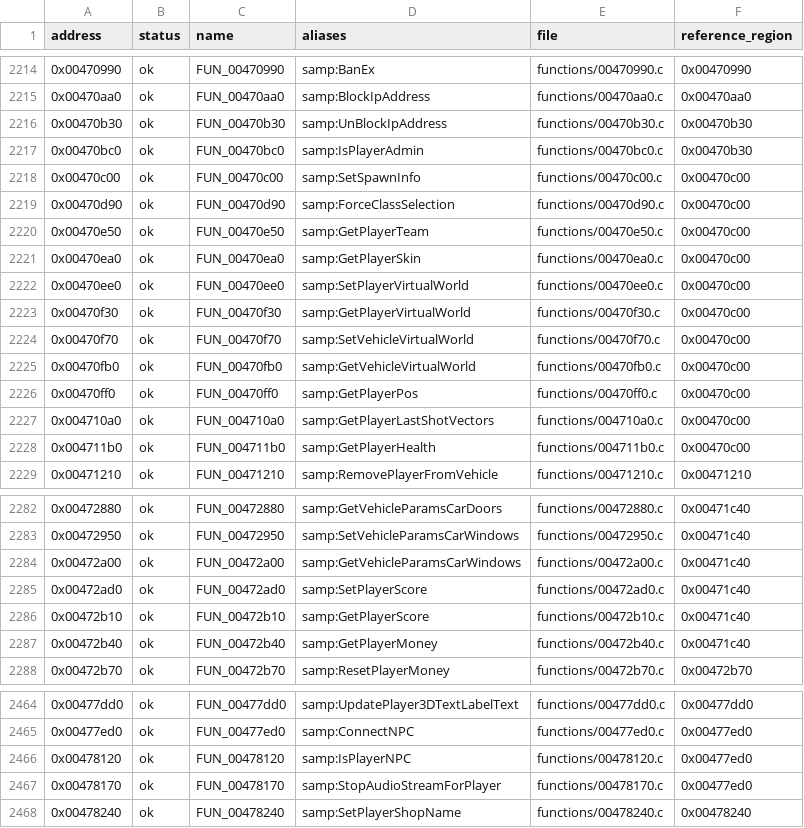
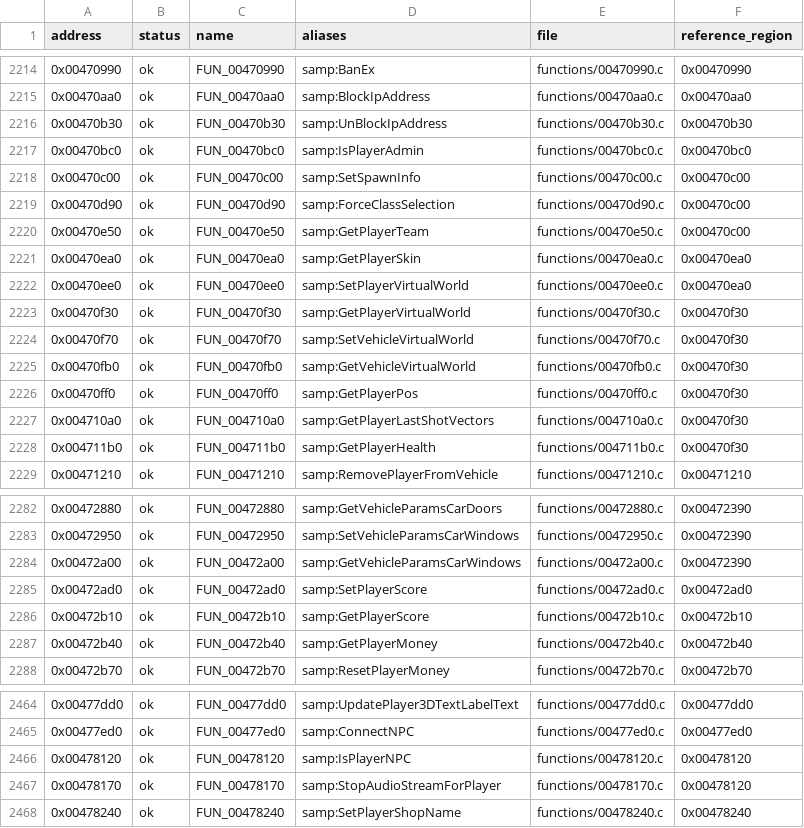
Before and after one commit to K1X78/samp_clone, a TSV file: docs/asm/pseudocode/samp-server.exe/index.tsv, drawn as a sheet; only a part is shown, gaps mark what is left out; the diff covers the shown part only.

Commit message:
Map verified Pawn player and server setting natives
Bind 25 named runtime callbacks to their original Pawn entries. Verify 24 independent callback starts against the shipped native table and split their reference ranges without changing generated C. Preserve the player slot boundaries, query sentinels, and setting values.

```diff
--- a/docs/asm/pseudocode/samp-server.exe/index.tsv
+++ b/docs/asm/pseudocode/samp-server.exe/index.tsv
@@ -2216,3 +2216,3 @@ address	status	name	aliases	file	reference_region
 0x00470b30	ok	FUN_00470b30	samp:UnBlockIpAddress	functions/00470b30.c	0x00470b30
-0x00470bc0	ok	FUN_00470bc0	samp:IsPlayerAdmin	functions/00470bc0.c	0x00470b30
+0x00470bc0	ok	FUN_00470bc0	samp:IsPlayerAdmin	functions/00470bc0.c	0x00470bc0
 0x00470c00	ok	FUN_00470c00	samp:SetSpawnInfo	functions/00470c00.c	0x00470c00
@@ -2220,10 +2220,10 @@ address	status	name	aliases	file	reference_region
 0x00470e50	ok	FUN_00470e50	samp:GetPlayerTeam	functions/00470e50.c	0x00470c00
-0x00470ea0	ok	FUN_00470ea0	samp:GetPlayerSkin	functions/00470ea0.c	0x00470c00
-0x00470ee0	ok	FUN_00470ee0	samp:SetPlayerVirtualWorld	functions/00470ee0.c	0x00470c00
-0x00470f30	ok	FUN_00470f30	samp:GetPlayerVirtualWorld	functions/00470f30.c	0x00470c00
-0x00470f70	ok	FUN_00470f70	samp:SetVehicleVirtualWorld	functions/00470f70.c	0x00470c00
-0x00470fb0	ok	FUN_00470fb0	samp:GetVehicleVirtualWorld	functions/00470fb0.c	0x00470c00
-0x00470ff0	ok	FUN_00470ff0	samp:GetPlayerPos	functions/00470ff0.c	0x00470c00
-0x004710a0	ok	FUN_004710a0	samp:GetPlayerLastShotVectors	functions/004710a0.c	0x00470c00
-0x004711b0	ok	FUN_004711b0	samp:GetPlayerHealth	functions/004711b0.c	0x00470c00
+0x00470ea0	ok	FUN_00470ea0	samp:GetPlayerSkin	functions/00470ea0.c	0x00470ea0
+0x00470ee0	ok	FUN_00470ee0	samp:SetPlayerVirtualWorld	functions/00470ee0.c	0x00470ea0
+0x00470f30	ok	FUN_00470f30	samp:GetPlayerVirtualWorld	functions/00470f30.c	0x00470f30
+0x00470f70	ok	FUN_00470f70	samp:SetVehicleVirtualWorld	functions/00470f70.c	0x00470f30
+0x00470fb0	ok	FUN_00470fb0	samp:GetVehicleVirtualWorld	functions/00470fb0.c	0x00470f30
+0x00470ff0	ok	FUN_00470ff0	samp:GetPlayerPos	functions/00470ff0.c	0x00470f30
+0x004710a0	ok	FUN_004710a0	samp:GetPlayerLastShotVectors	functions/004710a0.c	0x00470f30
+0x004711b0	ok	FUN_004711b0	samp:GetPlayerHealth	functions/004711b0.c	0x00470f30
 0x00471210	ok	FUN_00471210	samp:RemovePlayerFromVehicle	functions/00471210.c	0x00471210
@@ -2282,7 +2282,7 @@ address	status	name	aliases	file	reference_region
-0x00472880	ok	FUN_00472880	samp:GetVehicleParamsCarDoors	functions/00472880.c	0x00471c40
-0x00472950	ok	FUN_00472950	samp:SetVehicleParamsCarWindows	functions/00472950.c	0x00471c40
-0x00472a00	ok	FUN_00472a00	samp:GetVehicleParamsCarWindows	functions/00472a00.c	0x00471c40
-0x00472ad0	ok	FUN_00472ad0	samp:SetPlayerScore	functions/00472ad0.c	0x00471c40
-0x00472b10	ok	FUN_00472b10	samp:GetPlayerScore	functions/00472b10.c	0x00471c40
-0x00472b40	ok	FUN_00472b40	samp:GetPlayerMoney	functions/00472b40.c	0x00471c40
+0x00472880	ok	FUN_00472880	samp:GetVehicleParamsCarDoors	functions/00472880.c	0x00472390
+0x00472950	ok	FUN_00472950	samp:SetVehicleParamsCarWindows	functions/00472950.c	0x00472390
+0x00472a00	ok	FUN_00472a00	samp:GetVehicleParamsCarWindows	functions/00472a00.c	0x00472390
+0x00472ad0	ok	FUN_00472ad0	samp:SetPlayerScore	functions/00472ad0.c	0x00472ad0
+0x00472b10	ok	FUN_00472b10	samp:GetPlayerScore	functions/00472b10.c	0x00472b10
+0x00472b40	ok	FUN_00472b40	samp:GetPlayerMoney	functions/00472b40.c	0x00472b40
 0x00472b70	ok	FUN_00472b70	samp:ResetPlayerMoney	functions/00472b70.c	0x00472b70
@@ -2465,4 +2465,4 @@ address	status	name	aliases	file	reference_region
 0x00477ed0	ok	FUN_00477ed0	samp:ConnectNPC	functions/00477ed0.c	0x00477ed0
-0x00478120	ok	FUN_00478120	samp:IsPlayerNPC	functions/00478120.c	0x00477ed0
-0x00478170	ok	FUN_00478170	samp:StopAudioStreamForPlayer	functions/00478170.c	0x00477ed0
+0x00478120	ok	FUN_00478120	samp:IsPlayerNPC	functions/00478120.c	0x00478120
+0x00478170	ok	FUN_00478170	samp:StopAudioStreamForPlayer	functions/00478170.c	0x00478120
 0x00478240	ok	FUN_00478240	samp:SetPlayerShopName	functions/00478240.c	0x00478240
```
Also changed, not shown: 56 edited cells elsewhere in this file, 4 other files.
